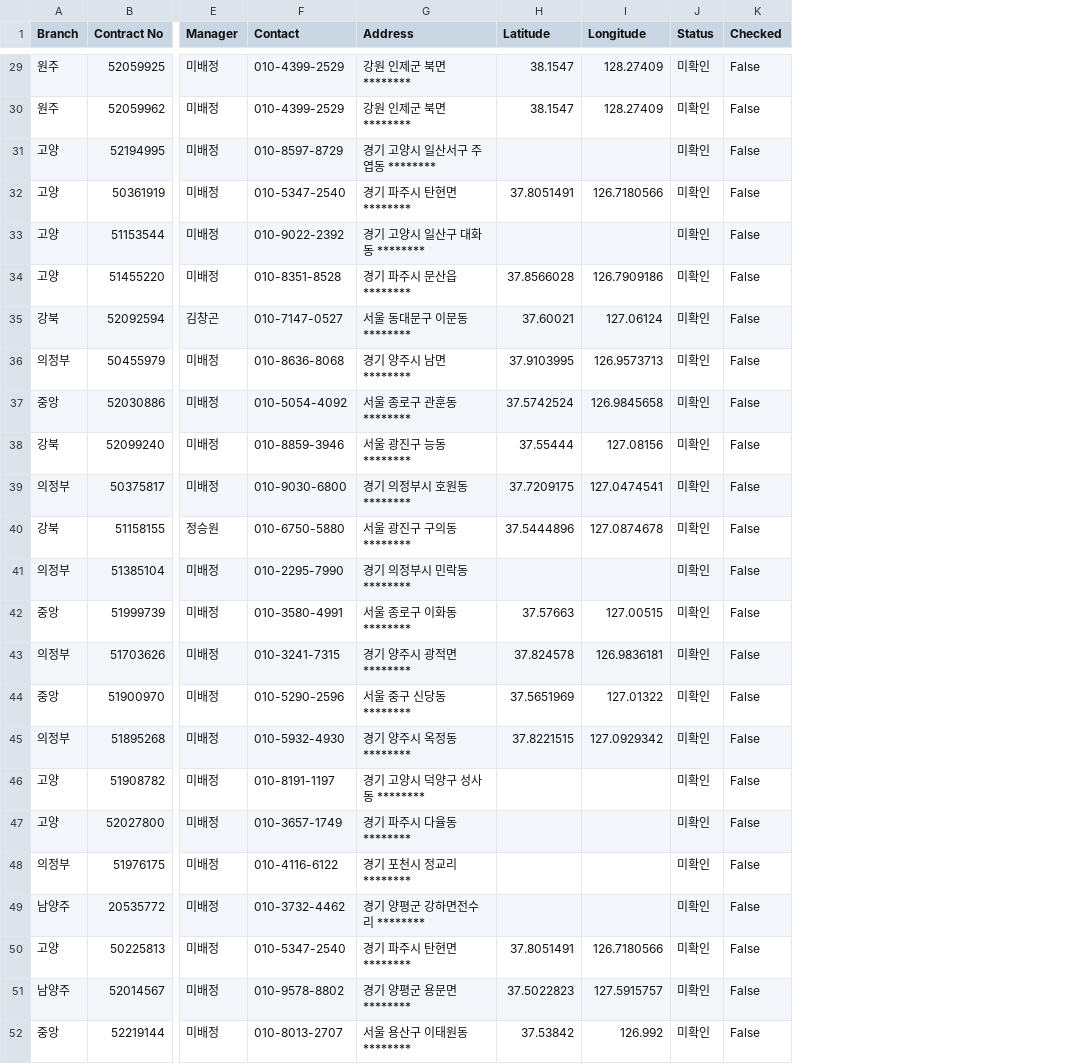
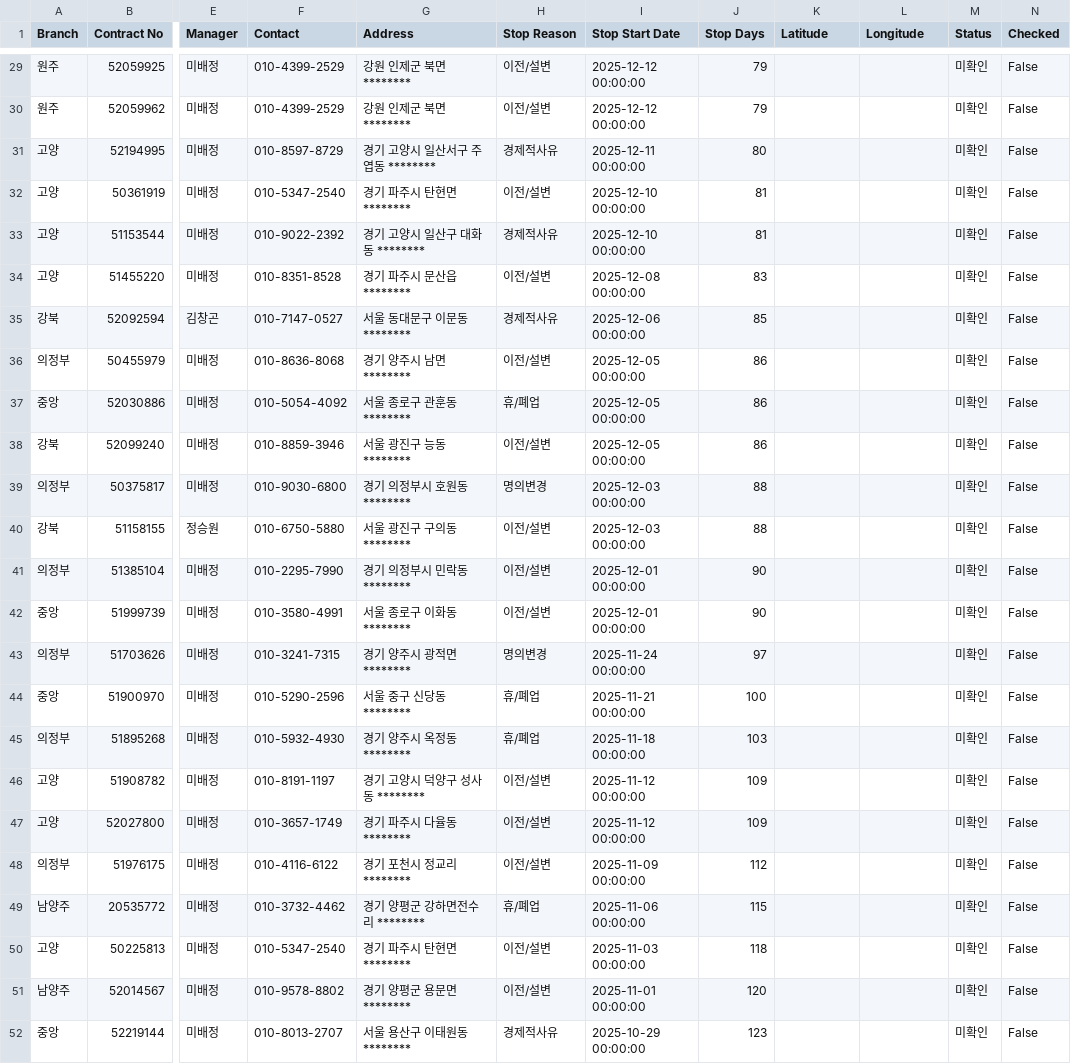
Before and after one commit to bough38-web/field-sales-management, a CSV file: contracts_db.csv, drawn as a sheet; only a part is shown, gaps mark what is left out; addresses are those after the commit; the diff covers the shown part only; the diff names each change by its address in the sheet, - before the commit and + after, or states it on an @@ line.

Commit message:
Feat: Add admin access to field view and display stop reason, start date, stop days on map

```diff
--- a/contracts_db.csv
+++ b/contracts_db.csv
+column H (Stop Reason), rows 29-52: 이전/설변 | 이전/설변 | 경제적사유 | 이전/설변 | 경제적사유 | 이전/설변 | 경제적사유 | 이전/설변 | 휴/폐업 | 이전/설변 | 명의변경 | 이전/설변 | 이전/설변 | 이전/설변 | 명의변경 | 휴/폐업 | 휴/폐업 | 이전/설변 | 이전/설변 | 이전/설변 | 휴/폐업 | 이전/설변 | 이전/설변 | 경제적사유
+column I (Stop Start Date), rows 29-52: 2025-12-12 00:00:00 | 2025-12-12 00:00:00 | 2025-12-11 00:00:00 | 2025-12-10 00:00:00 | 2025-12-10 00:00:00 | 2025-12-08 00:00:00 | 2025-12-06 00:00:00 | 2025-12-05 00:00:00 | 2025-12-05 00:00:00 | 2025-12-05 00:00:00 | 2025-12-03 00:00:00 | 2025-12-03 00:00:00 | 2025-12-01 00:00:00 | 2025-12-01 00:00:00 | 2025-11-24 00:00:00 | 2025-11-21 00:00:00 | 2025-11-18 00:00:00 | 2025-11-12 00:00:00 | 2025-11-12 00:00:00 | 2025-11-09 00:00:00 | 2025-11-06 00:00:00 | 2025-11-03 00:00:00 | 2025-11-01 00:00:00 | 2025-10-29 00:00:00
+column J (Stop Days), rows 29-52: 79 | 79 | 80 | 81 | 81 | 83 | 85 | 86 | 86 | 86 | 88 | 88 | 90 | 90 | 97 | 100 | 103 | 109 | 109 | 112 | 115 | 118 | 120 | 123
-K29:K30 (Latitude): 38.1547
+K29:K30 (Latitude): (empty)
-L29:L30 (Longitude): 128.27409
+L29:L30 (Longitude): (empty)
-K32 (Latitude): 37.8051491
+K32 (Latitude): (empty)
-L32 (Longitude): 126.7180566
+L32 (Longitude): (empty)
-K34 (Latitude): 37.8566028
+K34 (Latitude): (empty)
-L34 (Longitude): 126.7909186
+L34 (Longitude): (empty)
-K35 (Latitude): 37.60021
+K35 (Latitude): (empty)
-L35 (Longitude): 127.06124
+L35 (Longitude): (empty)
-K36 (Latitude): 37.9103995
+K36 (Latitude): (empty)
-L36 (Longitude): 126.9573713
+L36 (Longitude): (empty)
-K37 (Latitude): 37.5742524
+K37 (Latitude): (empty)
-L37 (Longitude): 126.9845658
+L37 (Longitude): (empty)
-K38 (Latitude): 37.55444
+K38 (Latitude): (empty)
-L38 (Longitude): 127.08156
+L38 (Longitude): (empty)
-K39 (Latitude): 37.7209175
+K39 (Latitude): (empty)
-L39 (Longitude): 127.0474541
+L39 (Longitude): (empty)
-K40 (Latitude): 37.5444896
+K40 (Latitude): (empty)
-L40 (Longitude): 127.0874678
+L40 (Longitude): (empty)
-K42 (Latitude): 37.57663
+K42 (Latitude): (empty)
-L42 (Longitude): 127.00515
+L42 (Longitude): (empty)
-K43 (Latitude): 37.824578
+K43 (Latitude): (empty)
-L43 (Longitude): 126.9836181
+L43 (Longitude): (empty)
-K44 (Latitude): 37.5651969
+K44 (Latitude): (empty)
-L44 (Longitude): 127.01322
+L44 (Longitude): (empty)
-K45 (Latitude): 37.8221515
+K45 (Latitude): (empty)
-L45 (Longitude): 127.0929342
+L45 (Longitude): (empty)
-K50 (Latitude): 37.8051491
+K50 (Latitude): (empty)
-L50 (Longitude): 126.7180566
+L50 (Longitude): (empty)
-K51 (Latitude): 37.5022823
+K51 (Latitude): (empty)
-L51 (Longitude): 127.5915757
+L51 (Longitude): (empty)
-K52 (Latitude): 37.53842
+K52 (Latitude): (empty)
-L52 (Longitude): 126.992
+L52 (Longitude): (empty)
```
Also changed, not shown: 54 edited cells elsewhere in this file, 3 other files.
